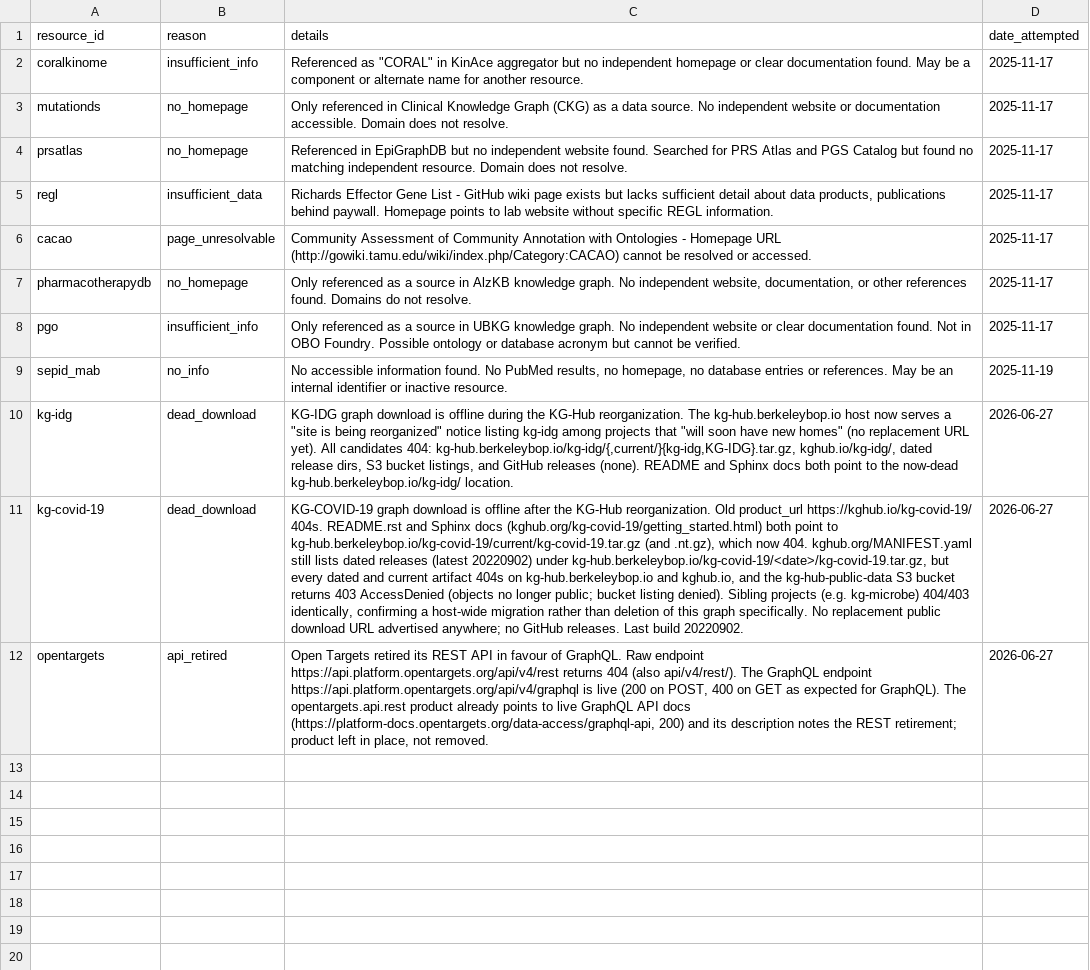
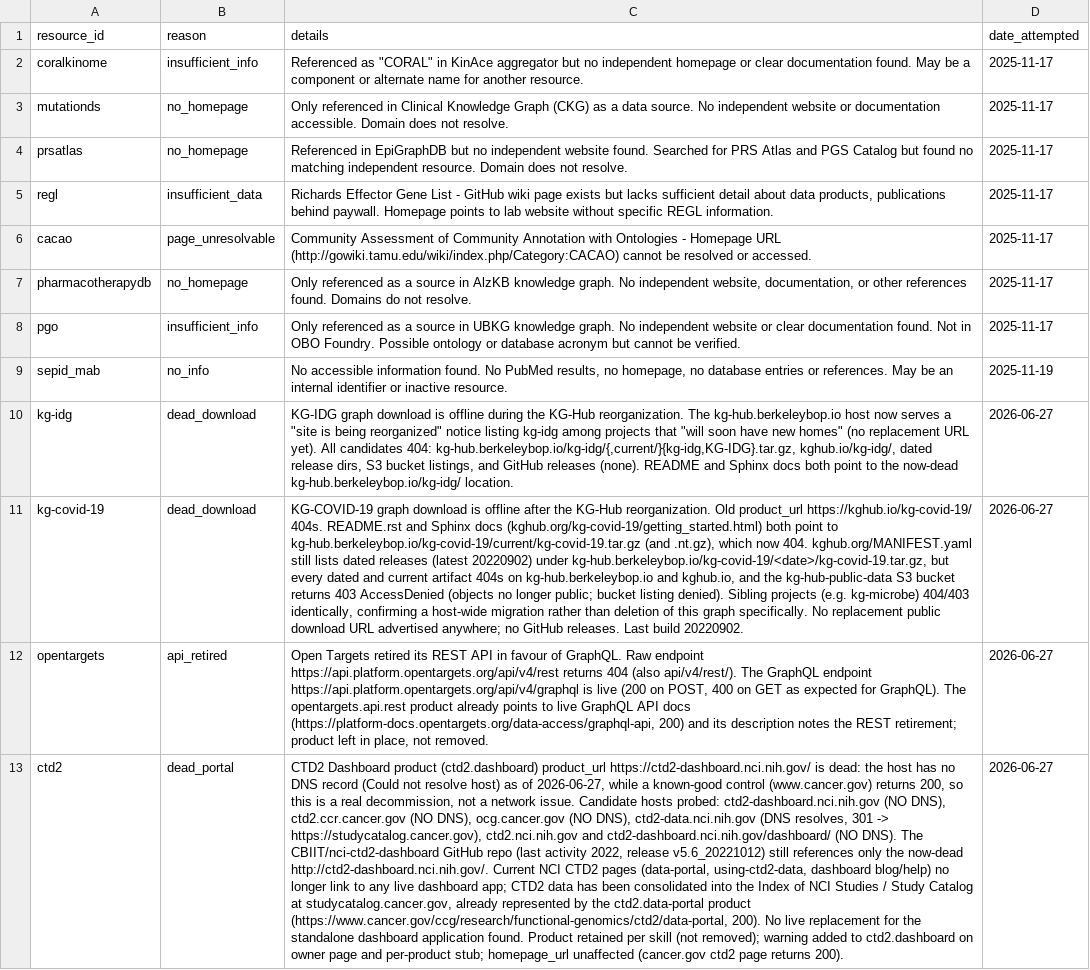
Before and after one commit to Knowledge-Graph-Hub/kg-registry, a TSV file: reports/curation_problems.tsv, drawn as a sheet; the diff names each change by its address in the sheet, - before the commit and + after, or states it on an @@ line.

```diff
--- a/reports/curation_problems.tsv
+++ b/reports/curation_problems.tsv
+row 13: ctd2 | dead_portal | CTD2 Dashboard product (ctd2.dashboard) product_url https://ctd2-dashboard.nci.nih.gov/ is dead: the host has no DNS record (Could not resolve host) as of 2026-06-27, while a known-good control (www.cancer.gov) returns 200, so this is a real decommission, not a network issue. Candidate hosts probed: ctd2-dashboard.nci.nih.gov (NO DNS), ctd2.ccr.cancer.gov (NO DNS), ocg.cancer.gov (NO DNS), ctd2-data.nci.nih.gov (DNS resolves, 301 -> https://studycatalog.cancer.gov), ctd2.nci.nih.gov and ctd2-dashboard.nci.nih.gov/dashboard/ (NO DNS). The CBIIT/nci-ctd2-dashboard GitHub repo (last activity 2022, release v5.6_20221012) still references only the now-dead http://ctd2-dashboard.nci.nih.gov/. Current NCI CTD2 pages (data-portal, using-ctd2-data, dashboard blog/help) no longer link to any live dashboard app; CTD2 data has been consolidated into the Index of NCI Studies / Study Catalog at studycatalog.cancer.gov, already represented by the ctd2.data-portal product (https://www.cancer.gov/ccg/research/functional-genomics/ctd2/data-portal, 200). No live replacement for the standalone dashboard application found. Product retained per skill (not removed); warning added to ctd2.dashboard on owner page and per-product stub; homepage_url unaffected (cancer.gov ctd2 page returns 200). | 2026-06-27
```
Also changed, not shown: 4 other files.
